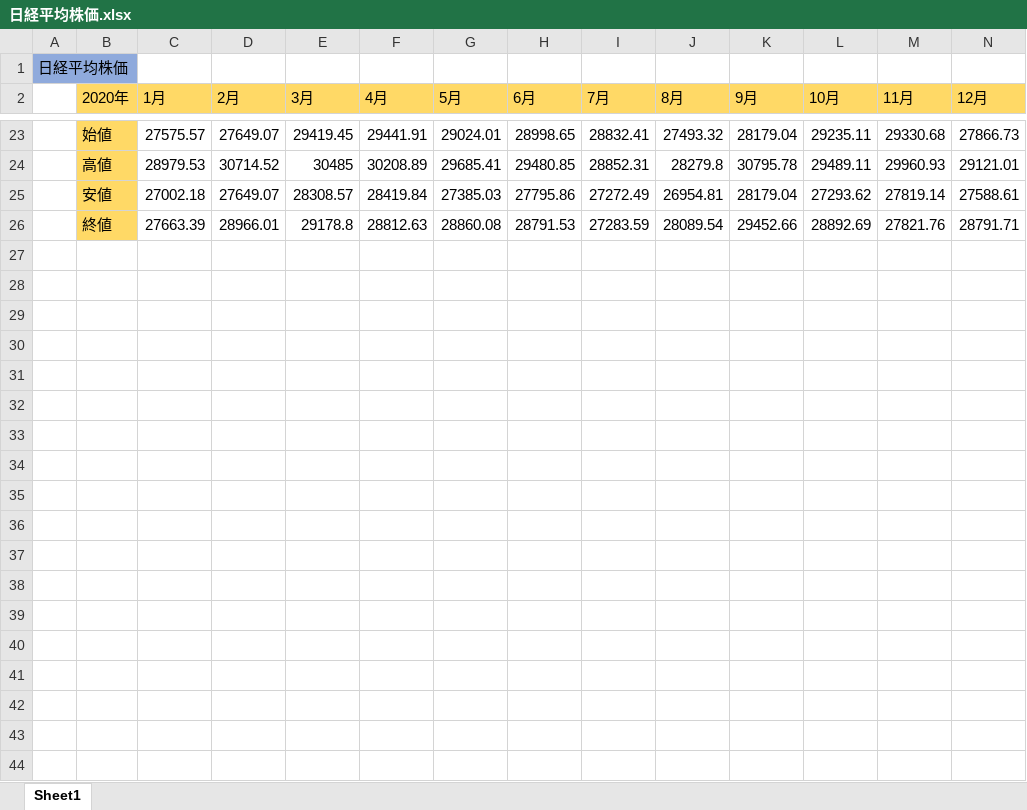
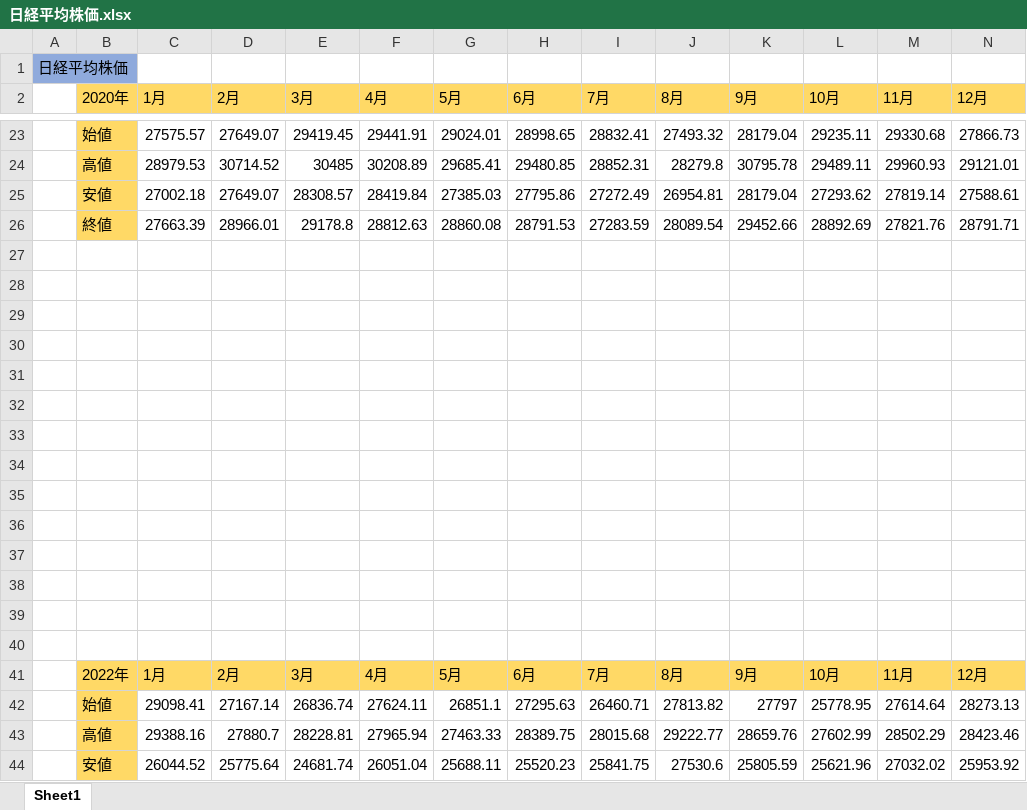
Before and after one commit to maro01234/stockManagement, an Excel workbook: 日経平均株価.xlsx, sheet Sheet1, drawn as a sheet; only a part is shown, gaps mark what is left out; values as stored, in another font and other column widths than the file's, no borders; charts and pictures not drawn; the diff covers the shown part only; the diff names each change by its address in the sheet, - before the commit and + after, or states it on an @@ line.

Commit message:
Add files via upload

```diff
--- a/日経平均株価.xlsx (sheet Sheet1)
+++ b/日経平均株価.xlsx (sheet Sheet1)
+row 27: (empty)
+row 28: (empty)
+row 29: (empty)
+row 30: (empty)
+row 31: (empty)
+row 32: (empty)
+row 33: (empty)
+row 34: (empty)
+row 35: (empty)
+row 36: (empty)
+row 37: (empty)
+row 38: (empty)
+row 39: (empty)
+row 40: (empty)
+row 41:  | 2022年 | 1月 | 2月 | 3月 | 4月 | 5月 | 6月 | 7月 | 8月 | 9月 | 10月 | 11月 | 12月
+row 42:  | 始値 | 29098.41 | 27167.14 | 26836.74 | 27624.11 | 26851.1 | 27295.63 | 26460.71 | 27813.82 | 27797 | 25778.95 | 27614.64 | 28273.13
+row 43:  | 高値 | 29388.16 | 27880.7 | 28228.81 | 27965.94 | 27463.33 | 28389.75 | 28015.68 | 29222.77 | 28659.76 | 27602.99 | 28502.29 | 28423.46
+row 44:  | 安値 | 26044.52 | 25775.64 | 24681.74 | 26051.04 | 25688.11 | 25520.23 | 25841.75 | 27530.6 | 25805.59 | 25621.96 | 27032.02 | 25953.92
```
Also changed, not shown: 38 added rows elsewhere in this sheet, charts or pictures.
